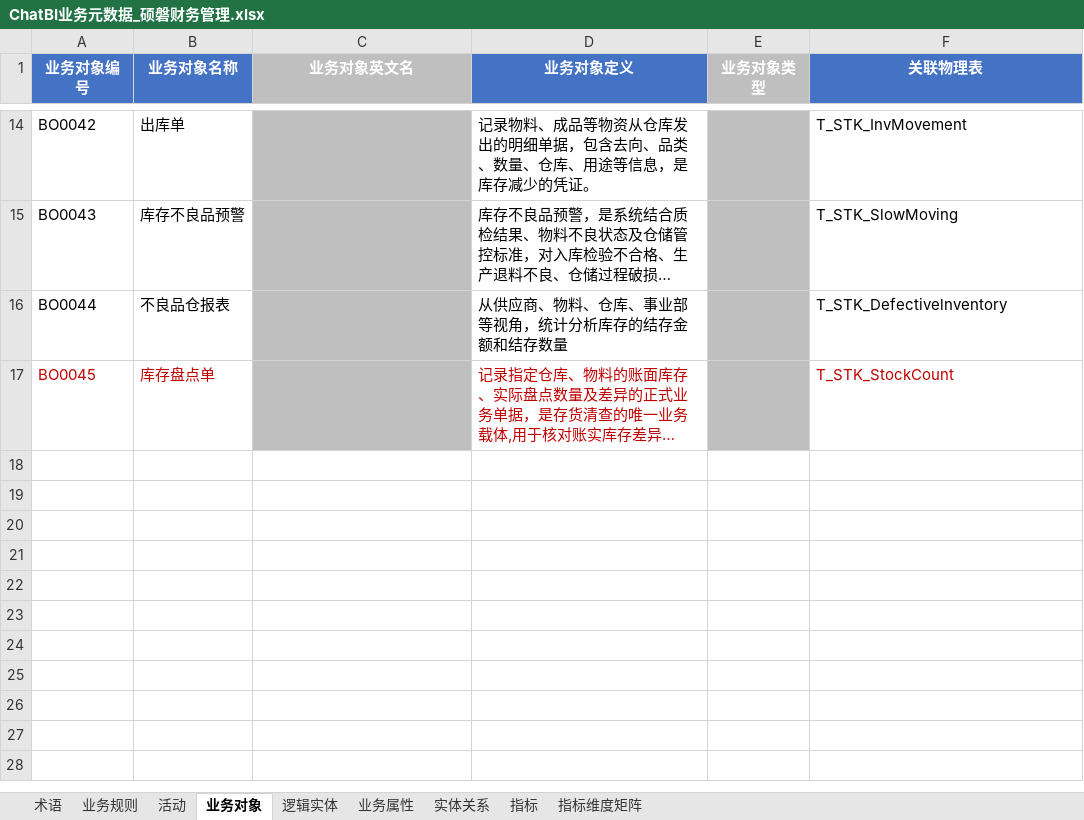
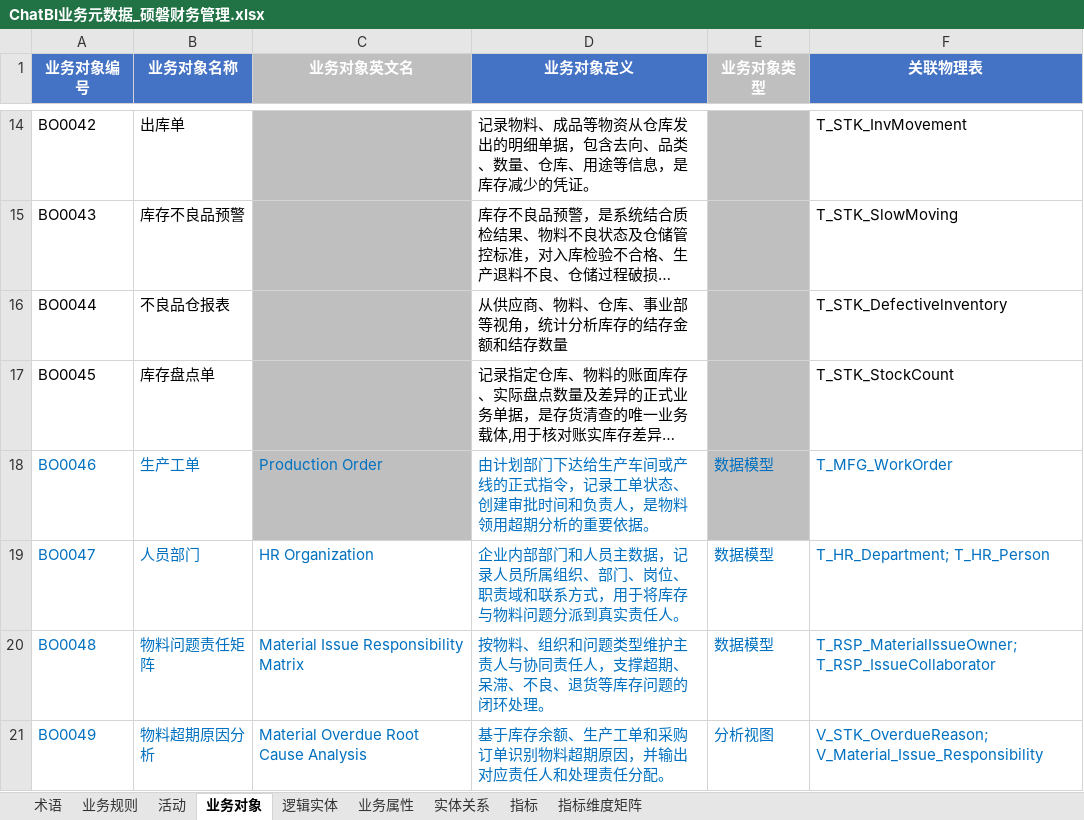
Before and after one commit to tianzj890107/openchat-BI, an Excel workbook: ChatBI业务元数据_硕磐财务管理.xlsx, sheet 业务对象, drawn as a sheet; only a part is shown, gaps mark what is left out; long unchanged cells end in …; values as stored, in another font and other column widths than the file's, no borders; the diff names each change by its address in the sheet, - before the commit and + after, or states it on an @@ line.

```diff
--- a/ChatBI业务元数据_硕磐财务管理.xlsx (sheet 业务对象)
+++ b/ChatBI业务元数据_硕磐财务管理.xlsx (sheet 业务对象)
-A17:B17 text colour: #C00000
+A17:B17 text colour: black
-D17 text colour: #C00000
+D17 text colour: black
-F17 text colour: #C00000
+F17 text colour: black
+row 18: BO0046 | 生产工单 | Production Order | 由计划部门下达给生产车间或产线的正式指令，记录工单状态、创建审批时间和负责人，是物料领用超期分析的重要依据。 | 数据模型 | T_MFG_WorkOrder
+row 19: BO0047 | 人员部门 | HR Organization | 企业内部部门和人员主数据，记录人员所属组织、部门、岗位、职责域和联系方式，用于将库存与物料问题分派到真实责任人。 | 数据模型 | T_HR_Department; T_HR_Person
+row 20: BO0048 | 物料问题责任矩阵 | Material Issue Responsibility Matrix | 按物料、组织和问题类型维护主责人与协同责任人，支撑超期、呆滞、不良、退货等库存问题的闭环处理。 | 数据模型 | T_RSP_MaterialIssueOwner; T_RSP_IssueCollaborator
+row 21: BO0049 | 物料超期原因分析 | Material Overdue Root Cause Analysis | 基于库存余额、生产工单和采购订单识别物料超期原因，并输出对应责任人和处理责任分配。 | 分析视图 | V_STK_OverdueReason; V_Material_Issue_Responsibility
```
Also changed, not shown: sheet 业务属性, sheet 逻辑实体, sheet 业务规则, sheet 实体关系, sheet 术语, 7 other files.
